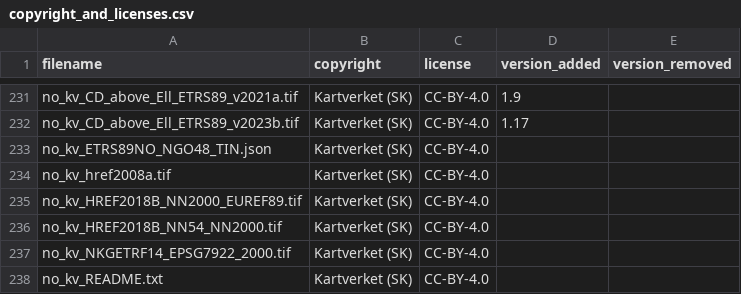
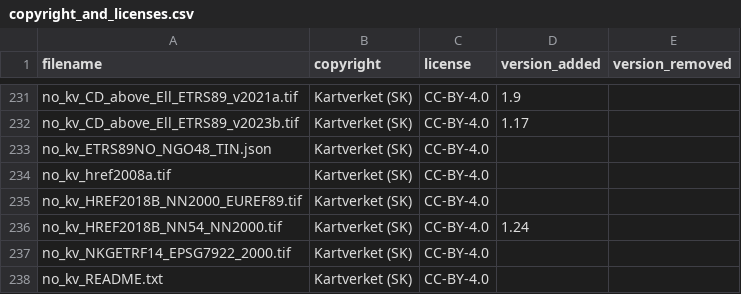
Before and after one commit to OSGeo/PROJ-data, a CSV file: copyright_and_licenses.csv, drawn as a sheet; only a part is shown, gaps mark what is left out.

Commit message:
copyright_and_licenses.csv: set version_added for no_kv_HREF2018B_NN54_NN2000.tif

```diff
--- a/copyright_and_licenses.csv
+++ b/copyright_and_licenses.csv
@@ -235,3 +235,3 @@ no_kv_href2008a.tif,Kartverket (SK),CC-BY-4.0,,
 no_kv_HREF2018B_NN2000_EUREF89.tif,Kartverket (SK),CC-BY-4.0,,
-no_kv_HREF2018B_NN54_NN2000.tif,Kartverket (SK),CC-BY-4.0,,
+no_kv_HREF2018B_NN54_NN2000.tif,Kartverket (SK),CC-BY-4.0,1.24,
 no_kv_NKGETRF14_EPSG7922_2000.tif,Kartverket (SK),CC-BY-4.0,,
```
